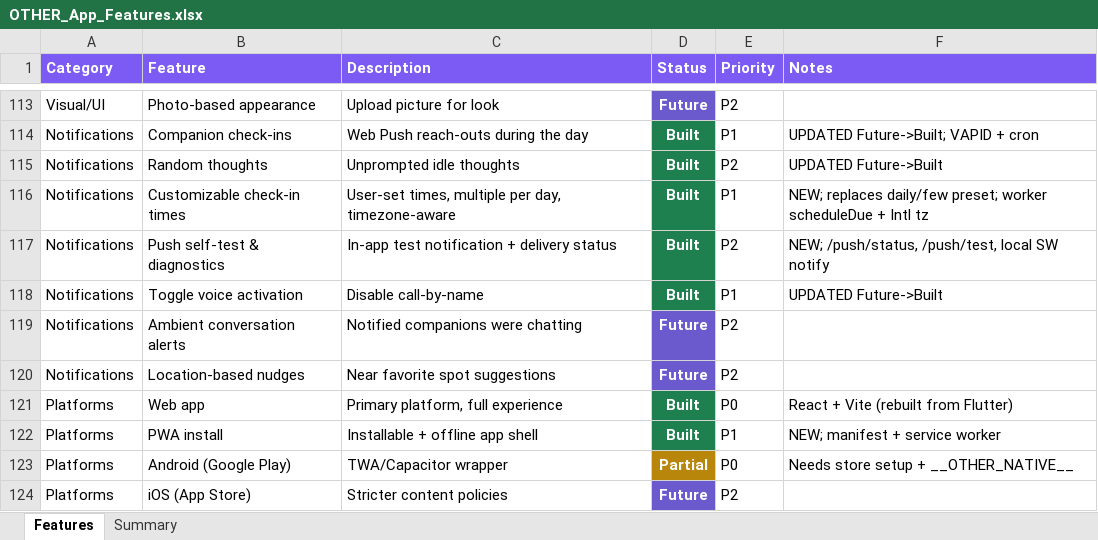
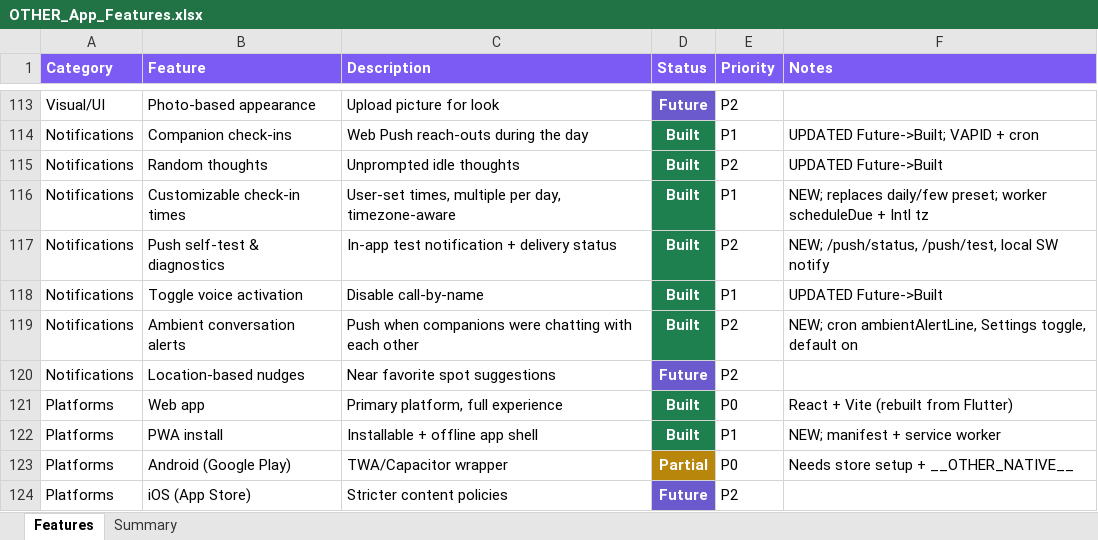
Before and after one commit to lilkkjo082004/other-app, an Excel workbook: docs/OTHER_App_Features.xlsx, sheet Features, drawn as a sheet; only a part is shown, gaps mark what is left out; values as stored, in another font and other column widths than the file's, no borders; the diff names each change by its address in the sheet, - before the commit and + after, or states it on an @@ line.

```diff
--- a/docs/OTHER_App_Features.xlsx (sheet Features)
+++ b/docs/OTHER_App_Features.xlsx (sheet Features)
-C119 (Description): Notified companions were chatting
+C119 (Description): Push when companions were chatting with each other
-D119 (Status): Future
+D119 (Status): Built
-D119 fill: #6A5ACD
+D119 fill: #1E7F4F
-F119 (Notes): (empty)
+F119 (Notes): NEW; cron ambientAlertLine, Settings toggle, default on
```
Also changed, not shown: sheet Summary, 5 other files.
